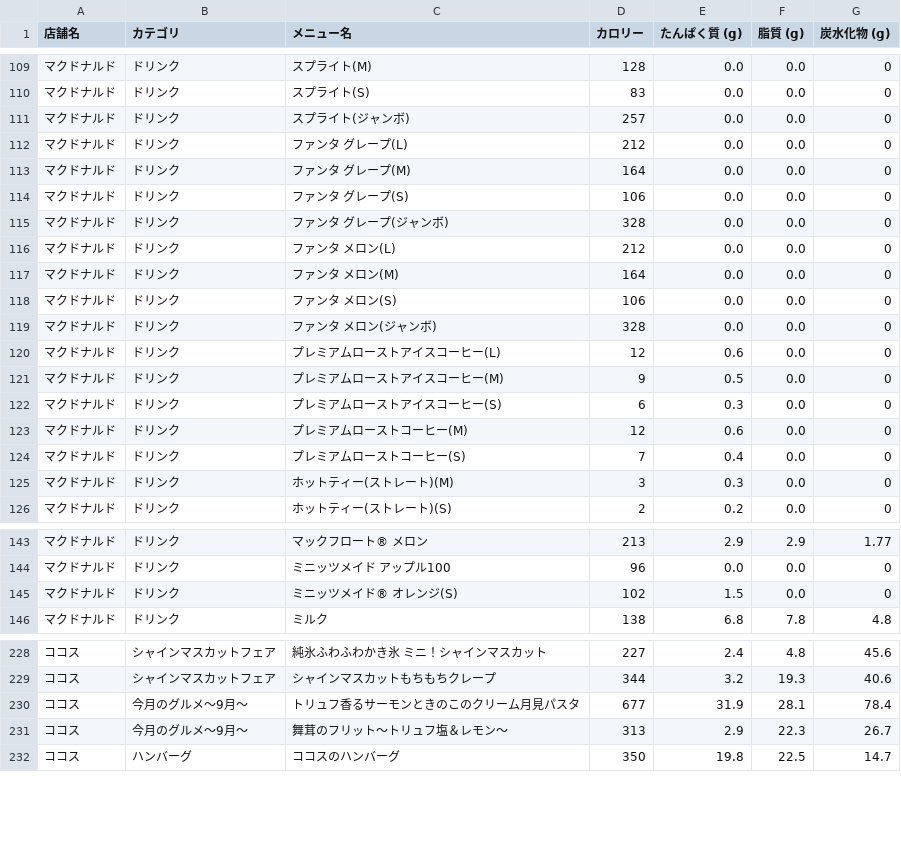
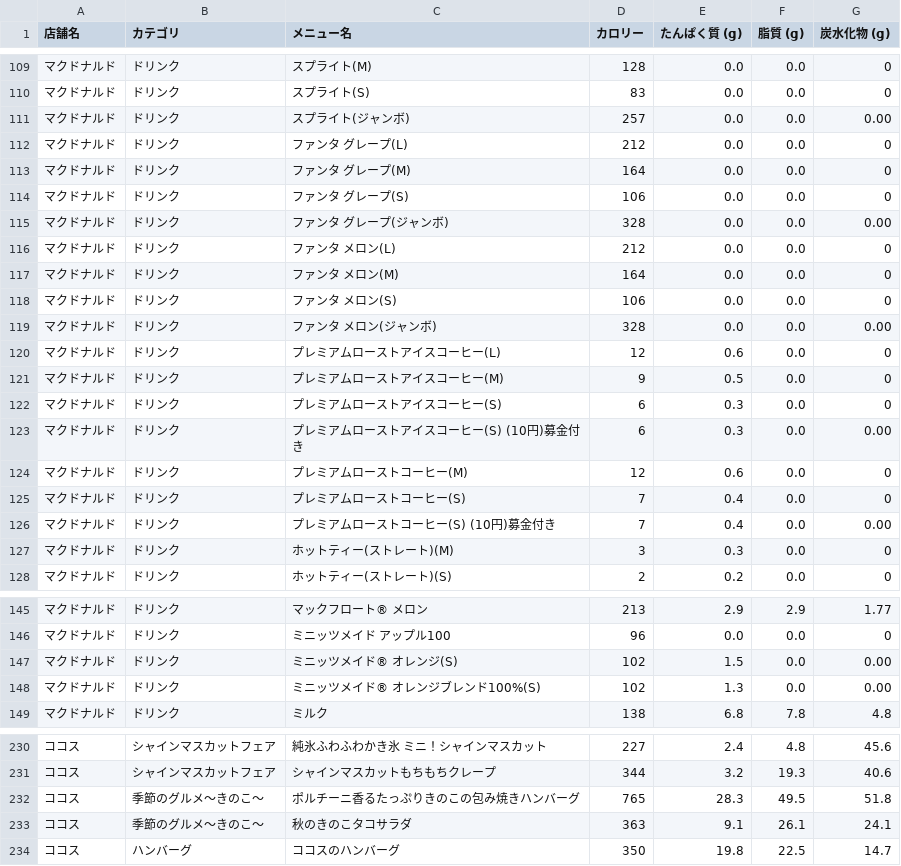
Before and after one commit to oimoemu/pfc-mcdonalds-auto, a CSV file: menu_data_all_chains.csv, drawn as a sheet; only a part is shown, gaps mark what is left out; the diff covers the shown part only.

```diff
--- a/menu_data_all_chains.csv
+++ b/menu_data_all_chains.csv
@@ -110,3 +110,3 @@
 マクドナルド,ドリンク,スプライト(S),83,0.0,0.0,0
-マクドナルド,ドリンク,スプライト(ジャンボ),257,0.0,0.0,0
+マクドナルド,ドリンク,スプライト(ジャンボ),257,0.0,0.0,0.00
 マクドナルド,ドリンク,ファンタ グレープ(L),212,0.0,0.0,0
@@ -114,3 +114,3 @@
 マクドナルド,ドリンク,ファンタ グレープ(S),106,0.0,0.0,0
-マクドナルド,ドリンク,ファンタ グレープ(ジャンボ),328,0.0,0.0,0
+マクドナルド,ドリンク,ファンタ グレープ(ジャンボ),328,0.0,0.0,0.00
 マクドナルド,ドリンク,ファンタ メロン(L),212,0.0,0.0,0
@@ -118,3 +118,3 @@
 マクドナルド,ドリンク,ファンタ メロン(S),106,0.0,0.0,0
-マクドナルド,ドリンク,ファンタ メロン(ジャンボ),328,0.0,0.0,0
+マクドナルド,ドリンク,ファンタ メロン(ジャンボ),328,0.0,0.0,0.00
 マクドナルド,ドリンク,プレミアムローストアイスコーヒー(L),12,0.6,0.0,0
@@ -122,4 +122,6 @@
 マクドナルド,ドリンク,プレミアムローストアイスコーヒー(S),6,0.3,0.0,0
+マクドナルド,ドリンク,プレミアムローストアイスコーヒー(S) (10円)募金付き,6,0.3,0.0,0.00
 マクドナルド,ドリンク,プレミアムローストコーヒー(M),12,0.6,0.0,0
 マクドナルド,ドリンク,プレミアムローストコーヒー(S),7,0.4,0.0,0
+マクドナルド,ドリンク,プレミアムローストコーヒー(S) (10円)募金付き,7,0.4,0.0,0.00
 マクドナルド,ドリンク,ホットティー(ストレート)(M),3,0.3,0.0,0
@@ -144,3 +146,4 @@
 マクドナルド,ドリンク,ミニッツメイド アップル100,96,0.0,0.0,0
-マクドナルド,ドリンク,ミニッツメイド® オレンジ(S),102,1.5,0.0,0
+マクドナルド,ドリンク,ミニッツメイド® オレンジ(S),102,1.5,0.0,0.00
+マクドナルド,ドリンク,ミニッツメイド® オレンジブレンド100%(S),102,1.3,0.0,0.00
 マクドナルド,ドリンク,ミルク,138,6.8,7.8,4.8
@@ -229,4 +231,4 @@
 ココス,シャインマスカットフェア,シャインマスカットもちもちクレープ,344,3.2,19.3,40.6
-ココス,今月のグルメ～9月～,トリュフ香るサーモンときのこのクリーム月見パスタ,677,31.9,28.1,78.4
-ココス,今月のグルメ～9月～,舞茸のフリット～トリュフ塩＆レモン～,313,2.9,22.3,26.7
+ココス,季節のグルメ～きのこ～,ポルチーニ香るたっぷりきのこの包み焼きハンバーグ,765,28.3,49.5,51.8
+ココス,季節のグルメ～きのこ～,秋のきのこタコサラダ,363,9.1,26.1,24.1
 ココス,ハンバーグ,ココスのハンバーグ,350,19.8,22.5,14.7
```
Also changed, not shown: 1 removed row and 4 edited cells elsewhere in this file.
